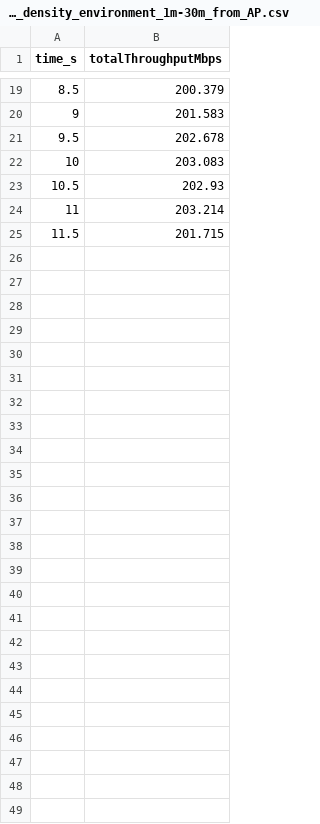
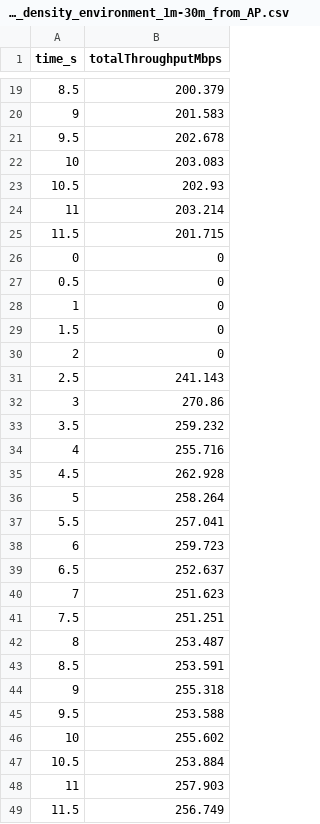
Before and after one commit to hannaheinczinger/ns-3, a CSV file: results/throughput_time/ax_high_density_environment_1m-30m_from_AP.csv, drawn as a sheet; only a part is shown, gaps mark what is left out; the diff names each change by its address in the sheet, - before the commit and + after, or states it on an @@ line.

```diff
--- a/results/throughput_time/ax_high_density_environment_1m-30m_from_AP.csv
+++ b/results/throughput_time/ax_high_density_environment_1m-30m_from_AP.csv
+row 26: 0 | 0
+row 27: 0.5 | 0
+row 28: 1 | 0
+row 29: 1.5 | 0
+row 30: 2 | 0
+row 31: 2.5 | 241.143
+row 32: 3 | 270.86
+row 33: 3.5 | 259.232
+row 34: 4 | 255.716
+row 35: 4.5 | 262.928
+row 36: 5 | 258.264
+row 37: 5.5 | 257.041
+row 38: 6 | 259.723
+row 39: 6.5 | 252.637
+row 40: 7 | 251.623
+row 41: 7.5 | 251.251
+row 42: 8 | 253.487
+row 43: 8.5 | 253.591
+row 44: 9 | 255.318
+row 45: 9.5 | 253.588
+row 46: 10 | 255.602
+row 47: 10.5 | 253.884
+row 48: 11 | 257.903
+row 49: 11.5 | 256.749
```
Also changed, not shown: results/per_flow.csv, results/summary.csv, 4 other files.
